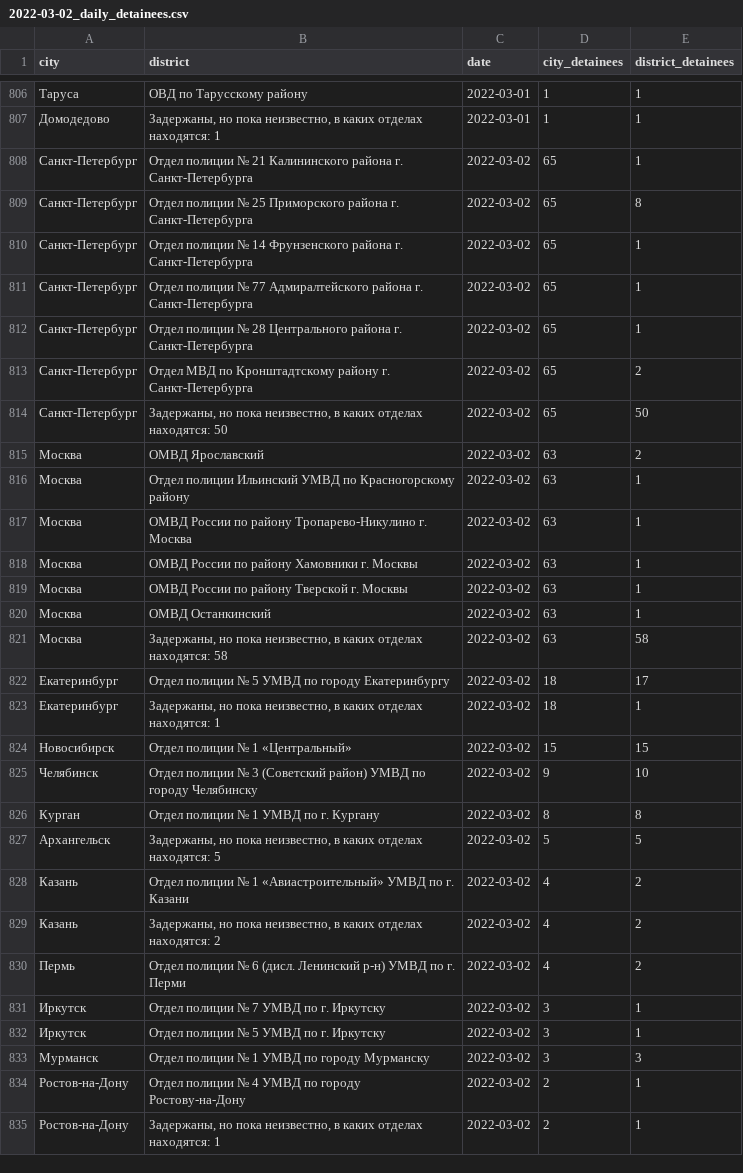
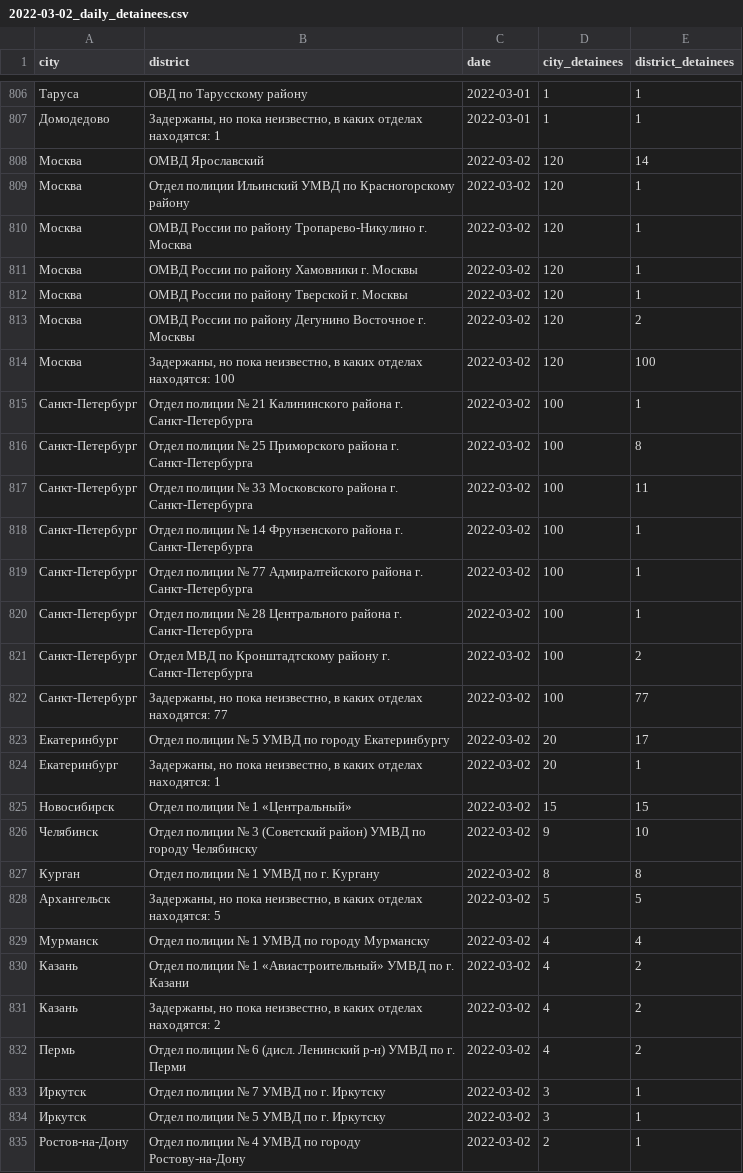
Before and after one commit to nsmediadataunit/russianprotests, a CSV file: data/detainees/2022-03-02_daily_detainees.csv, drawn as a sheet; only a part is shown, gaps mark what is left out; the shorter side is filled out with more unchanged rows; the diff covers the shown part only.

```diff
--- a/data/detainees/2022-03-02_daily_detainees.csv
+++ b/data/detainees/2022-03-02_daily_detainees.csv
@@ -807,18 +807,19 @@ city,district,date,city_detainees,district_detainees
 Домодедово,"Задержаны, но пока неизвестно, в каких отделах находятся: 1",2022-03-01,1,1
-Санкт-Петербург,Отдел полиции № 21 Калининского района г. Санкт-Петербурга,2022-03-02,65,1
-Санкт-Петербург,Отдел полиции № 25 Приморского района г. Санкт-Петербурга,2022-03-02,65,8
-Санкт-Петербург,Отдел полиции № 14 Фрунзенского района г. Санкт-Петербурга,2022-03-02,65,1
-Санкт-Петербург,Отдел полиции № 77 Адмиралтейского района г. Санкт-Петербурга,2022-03-02,65,1
-Санкт-Петербург,Отдел полиции № 28 Центрального района г. Санкт-Петербурга,2022-03-02,65,1
-Санкт-Петербург,Отдел МВД по Кронштадтскому району г. Санкт-Петербурга,2022-03-02,65,2
-Санкт-Петербург,"Задержаны, но пока неизвестно, в каких отделах находятся: 50",2022-03-02,65,50
-Москва,ОМВД Ярославский,2022-03-02,63,2
-Москва,Отдел полиции Ильинский УМВД по Красногорскому району,2022-03-02,63,1
-Москва,ОМВД России по району Тропарево-Никулино г. Москва,2022-03-02,63,1
-Москва,ОМВД России по району Хамовники г. Москвы,2022-03-02,63,1
-Москва,ОМВД России по району Тверской г. Москвы,2022-03-02,63,1
-Москва,ОМВД Останкинский,2022-03-02,63,1
-Москва,"Задержаны, но пока неизвестно, в каких отделах находятся: 58",2022-03-02,63,58
-Екатеринбург,Отдел полиции № 5 УМВД по городу Екатеринбургу,2022-03-02,18,17
-Екатеринбург,"Задержаны, но пока неизвестно, в каких отделах находятся: 1",2022-03-02,18,1
+Москва,ОМВД Ярославский,2022-03-02,120,14
+Москва,Отдел полиции Ильинский УМВД по Красногорскому району,2022-03-02,120,1
+Москва,ОМВД России по району Тропарево-Никулино г. Москва,2022-03-02,120,1
+Москва,ОМВД России по району Хамовники г. Москвы,2022-03-02,120,1
+Москва,ОМВД России по району Тверской г. Москвы,2022-03-02,120,1
+Москва,ОМВД России по району Дегунино Восточное г. Москвы,2022-03-02,120,2
+Москва,"Задержаны, но пока неизвестно, в каких отделах находятся: 100",2022-03-02,120,100
+Санкт-Петербург,Отдел полиции № 21 Калининского района г. Санкт-Петербурга,2022-03-02,100,1
+Санкт-Петербург,Отдел полиции № 25 Приморского района г. Санкт-Петербурга,2022-03-02,100,8
+Санкт-Петербург,Отдел полиции № 33 Московского района г. Санкт-Петербурга,2022-03-02,100,11
+Санкт-Петербург,Отдел полиции № 14 Фрунзенского района г. Санкт-Петербурга,2022-03-02,100,1
+Санкт-Петербург,Отдел полиции № 77 Адмиралтейского района г. Санкт-Петербурга,2022-03-02,100,1
+Санкт-Петербург,Отдел полиции № 28 Центрального района г. Санкт-Петербурга,2022-03-02,100,1
+Санкт-Петербург,Отдел МВД по Кронштадтскому району г. Санкт-Петербурга,2022-03-02,100,2
+Санкт-Петербург,"Задержаны, но пока неизвестно, в каких отделах находятся: 77",2022-03-02,100,77
+Екатеринбург,Отдел полиции № 5 УМВД по городу Екатеринбургу,2022-03-02,20,17
+Екатеринбург,"Задержаны, но пока неизвестно, в каких отделах находятся: 1",2022-03-02,20,1
 Новосибирск,Отдел полиции № 1 «Центральный»,2022-03-02,15,15
@@ -827,2 +828,3 @@ city,district,date,city_detainees,district_detainees
 Архангельск,"Задержаны, но пока неизвестно, в каких отделах находятся: 5",2022-03-02,5,5
+Мурманск,Отдел полиции № 1 УМВД по городу Мурманску,2022-03-02,4,4
 Казань,Отдел полиции № 1 «Авиастроительный» УМВД по г. Казани,2022-03-02,4,2
@@ -832,3 +834,2 @@ city,district,date,city_detainees,district_detainees
 Иркутск,Отдел полиции № 5 УМВД по г. Иркутску,2022-03-02,3,1
-Мурманск,Отдел полиции № 1 УМВД по городу Мурманску,2022-03-02,3,3
 Ростов-на-Дону,Отдел полиции № 4 УМВД по городу Ростову-на-Дону,2022-03-02,2,1
```
Also changed, not shown: 1 added row elsewhere in this file, data/city_dw.csv, data/city_locations.csv, 5 other files.
